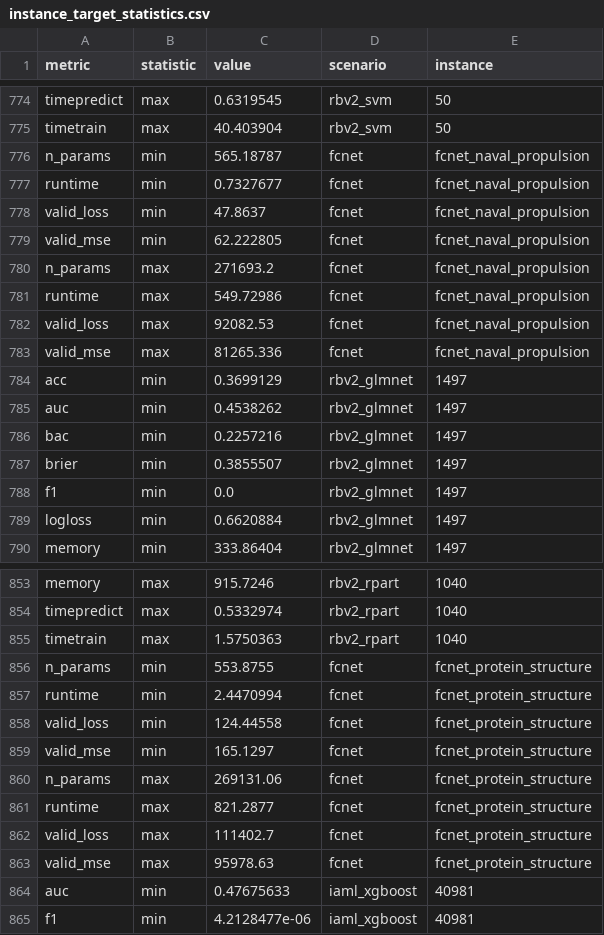
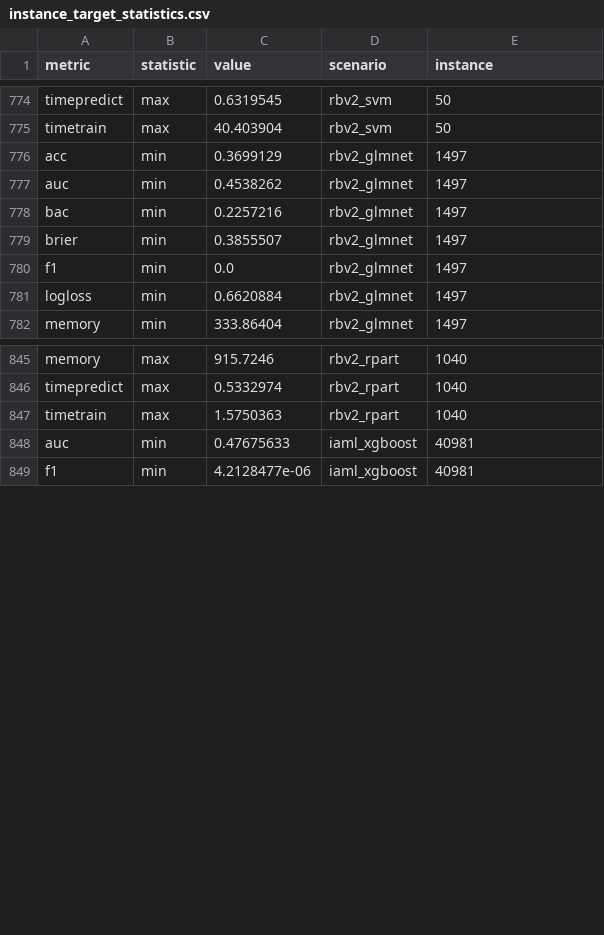
Before and after one commit to slds-lmu/yahpo_data, a CSV file: global_statistics/instance_target_statistics.csv, drawn as a sheet; only a part is shown, gaps mark what is left out; the diff covers the shown part only.

Commit message:
yahpogym R only fix: compatibility with paradox > 1.0.0 and bbotk > 1.0.0; drop fcnet files for v1 versions

```diff
--- a/global_statistics/instance_target_statistics.csv
+++ b/global_statistics/instance_target_statistics.csv
@@ -775,10 +775,2 @@ timepredict,max,0.6319545,rbv2_svm,50
 timetrain,max,40.403904,rbv2_svm,50
-n_params,min,565.18787,fcnet,fcnet_naval_propulsion
-runtime,min,0.7327677,fcnet,fcnet_naval_propulsion
-valid_loss,min,47.8637,fcnet,fcnet_naval_propulsion
-valid_mse,min,62.222805,fcnet,fcnet_naval_propulsion
-n_params,max,271693.2,fcnet,fcnet_naval_propulsion
-runtime,max,549.72986,fcnet,fcnet_naval_propulsion
-valid_loss,max,92082.53,fcnet,fcnet_naval_propulsion
-valid_mse,max,81265.336,fcnet,fcnet_naval_propulsion
 acc,min,0.3699129,rbv2_glmnet,1497
@@ -855,10 +847,2 @@ timepredict,max,0.5332974,rbv2_rpart,1040
 timetrain,max,1.5750363,rbv2_rpart,1040
-n_params,min,553.8755,fcnet,fcnet_protein_structure
-runtime,min,2.4470994,fcnet,fcnet_protein_structure
-valid_loss,min,124.44558,fcnet,fcnet_protein_structure
-valid_mse,min,165.1297,fcnet,fcnet_protein_structure
-n_params,max,269131.06,fcnet,fcnet_protein_structure
-runtime,max,821.2877,fcnet,fcnet_protein_structure
-valid_loss,max,111402.7,fcnet,fcnet_protein_structure
-valid_mse,max,95978.63,fcnet,fcnet_protein_structure
 auc,min,0.47675633,iaml_xgboost,40981
```
Also changed, not shown: 16 removed rows elsewhere in this file, 10 other files.
